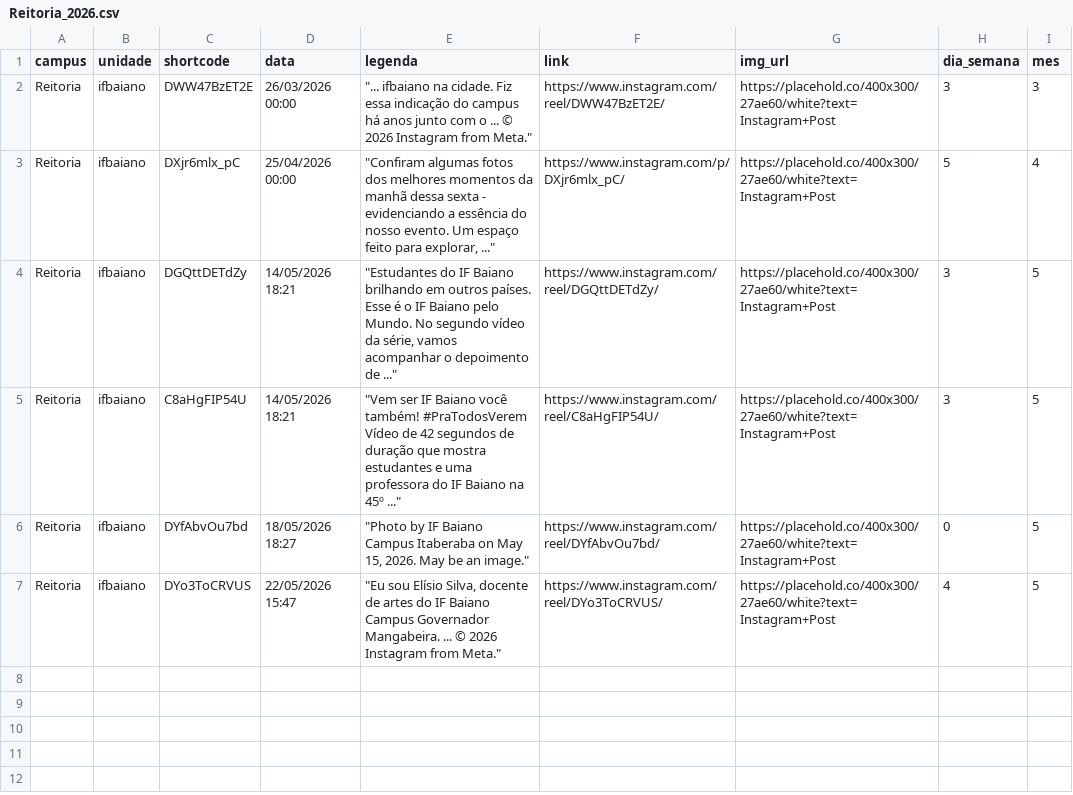
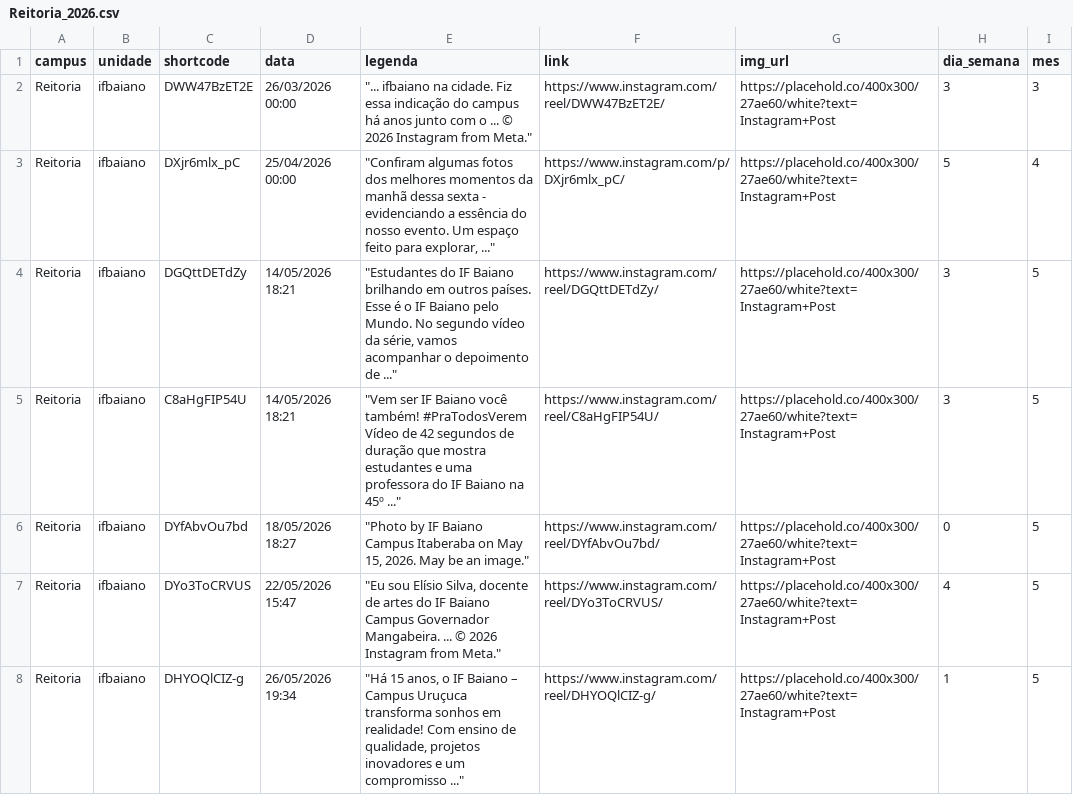
Before and after one commit to ascomifbaiano/socialmedia, a CSV file: data/Reitoria/Reitoria_2026.csv, drawn as a sheet.

```diff
--- a/data/Reitoria/Reitoria_2026.csv
+++ b/data/Reitoria/Reitoria_2026.csv
@@ -7 +7,2 @@
 "Reitoria","ifbaiano","DYo3ToCRVUS","22/05/2026 15:47","""Eu sou Elísio Silva, docente de artes do IF Baiano Campus Governador Mangabeira. ... © 2026 Instagram from Meta.""","https://www.instagram.com/reel/DYo3ToCRVUS/","https://placehold.co/400x300/27ae60/white?text=Instagram+Post","4","5"
+"Reitoria","ifbaiano","DHYOQlCIZ-g","26/05/2026 19:34","""Há 15 anos, o IF Baiano – Campus Uruçuca transforma sonhos em realidade! Com ensino de qualidade, projetos inovadores e um compromisso ...""","https://www.instagram.com/reel/DHYOQlCIZ-g/","https://placehold.co/400x300/27ae60/white?text=Instagram+Post","1","5"
```
Also changed, not shown: data/Bom_Jesus_da_Lapa/Bom_Jesus_da_Lapa_2026.csv, data/Guanambi/Guanambi_2026.csv, 2 other files.
